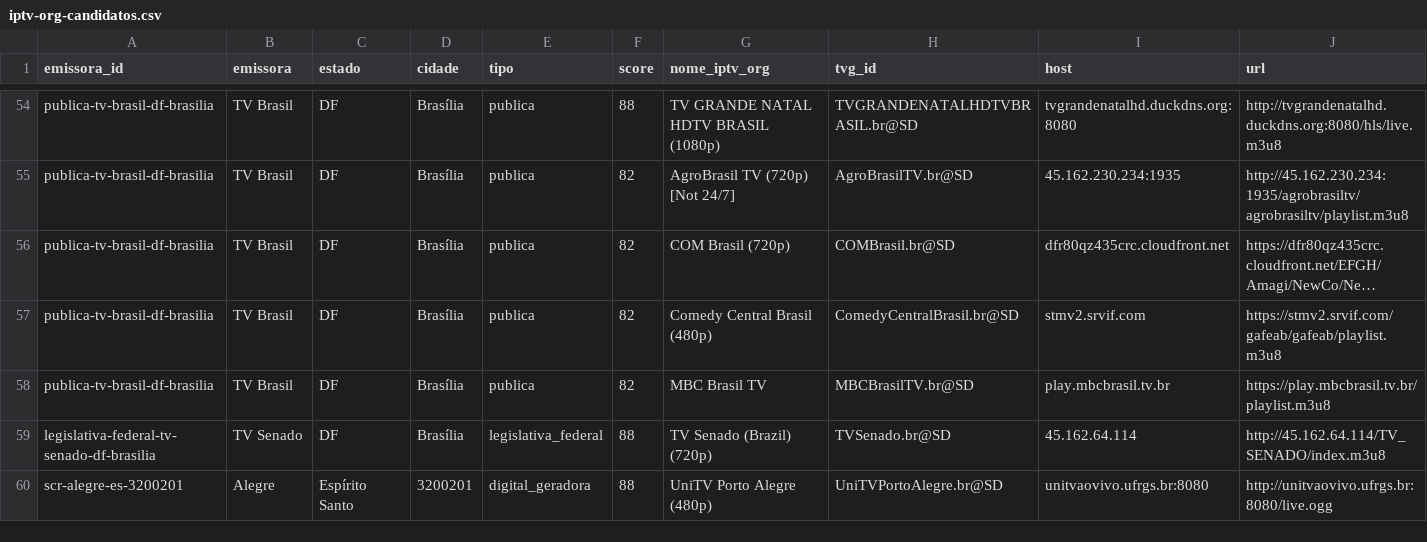
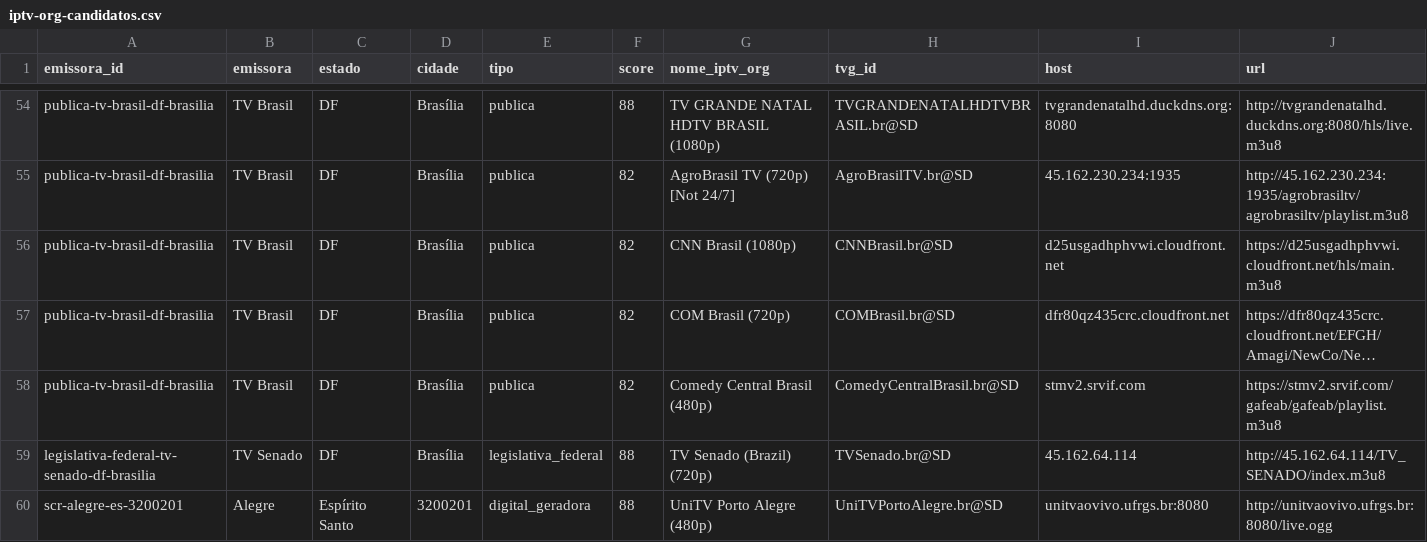
Before and after one commit to josemtocco/brasil-tv-m3u-scr-v3, a CSV file: output/iptv-org-candidatos.csv, drawn as a sheet; only a part is shown, gaps mark what is left out; long unchanged cells end in …; removed rows and columns are numbered as before the commit, all else as after; the diff names each change by its address in the sheet, - before the commit and + after, or states it on an @@ line.

```diff
--- a/output/iptv-org-candidatos.csv
+++ b/output/iptv-org-candidatos.csv
+row 56: publica-tv-brasil-df-brasilia | TV Brasil | DF | Brasília | publica | 82 | CNN Brasil (1080p) | CNNBrasil.br@SD | d25usgadhphvwi.cloudfront.net | https://d25usgadhphvwi.cloudfront.net/hls/main.m3u8
-row 58: publica-tv-brasil-df-brasilia | TV Brasil | DF | Brasília | publica | 82 | MBC Brasil TV | MBCBrasilTV.br@SD | play.mbcbrasil.tv.br | https://play.mbcbrasil.tv.br/playlist.m3u8
```
Also changed, not shown: 2 other files.
